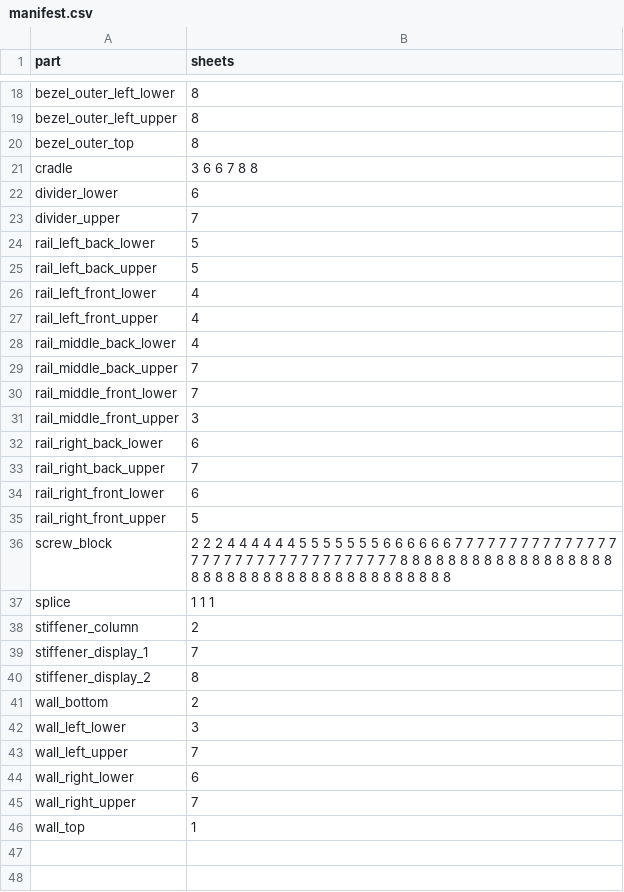
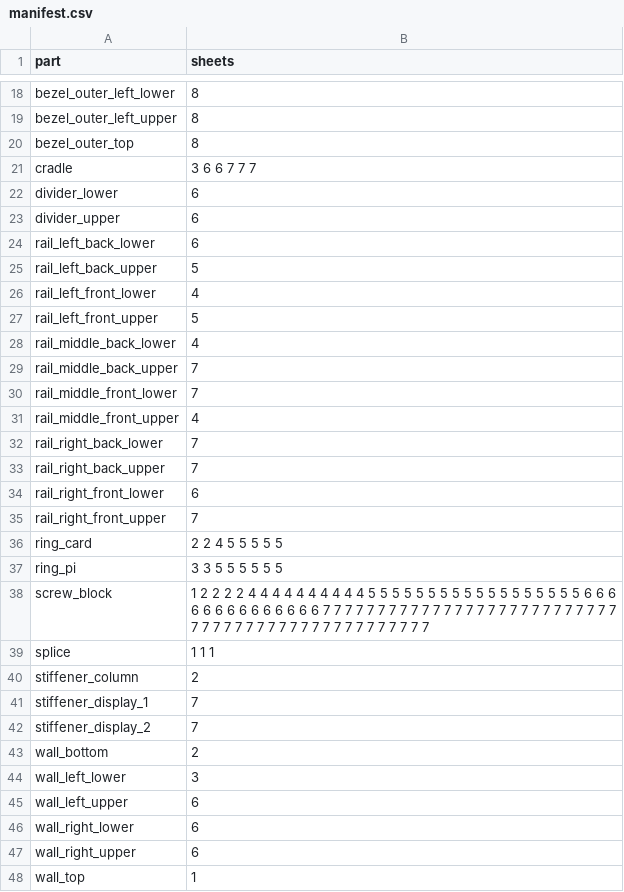
Before and after one commit to Patternflow-lab/Patternflow, a CSV file: hardware/case/remixes/big-2x2/sheets/manifest.csv, drawn as a sheet; only a part is shown, gaps mark what is left out; the diff covers the shown part only.

```diff
--- a/hardware/case/remixes/big-2x2/sheets/manifest.csv
+++ b/hardware/case/remixes/big-2x2/sheets/manifest.csv
@@ -20,9 +20,9 @@ bezel_outer_left_upper,8
 bezel_outer_top,8
-cradle,3 6 6 7 8 8
+cradle,3 6 6 7 7 7
 divider_lower,6
-divider_upper,7
-rail_left_back_lower,5
+divider_upper,6
+rail_left_back_lower,6
 rail_left_back_upper,5
 rail_left_front_lower,4
-rail_left_front_upper,4
+rail_left_front_upper,5
 rail_middle_back_lower,4
@@ -30,8 +30,10 @@ rail_middle_back_upper,7
 rail_middle_front_lower,7
-rail_middle_front_upper,3
-rail_right_back_lower,6
+rail_middle_front_upper,4
+rail_right_back_lower,7
 rail_right_back_upper,7
 rail_right_front_lower,6
-rail_right_front_upper,5
-screw_block,2 2 2 4 4 4 4 4 4 5 5 5 5 5 5 5 6 6 6 6 6 6 7 7 7 7 7 7 7 7 7 7 7 7 7 7 7 7 7 7 7 7 7 7 7 7 7 7 7 7 7 7 7 7 7 7 8 8 8 8 8 8 8 8 8 8 8 8 8 8 8 8 8 8 8 8 8 8 8 8 8 8 8 8 8 8 8 8 8 8 8 8 8 8 8 8
+rail_right_front_upper,7
+ring_card,2 2 4 5 5 5 5 5
+ring_pi,3 3 5 5 5 5 5 5
+screw_block,1 2 2 2 2 4 4 4 4 4 4 4 4 4 4 5 5 5 5 5 5 5 5 5 5 5 5 5 5 5 5 5 5 6 6 6 6 6 6 6 6 6 6 6 6 6 6 7 7 7 7 7 7 7 7 7 7 7 7 7 7 7 7 7 7 7 7 7 7 7 7 7 7 7 7 7 7 7 7 7 7 7 7 7 7 7 7 7 7 7 7 7 7 7 7 7
 splice,1 1 1
@@ -39,8 +41,8 @@ stiffener_column,2
 stiffener_display_1,7
-stiffener_display_2,8
+stiffener_display_2,7
 wall_bottom,2
 wall_left_lower,3
-wall_left_upper,7
+wall_left_upper,6
 wall_right_lower,6
-wall_right_upper,7
+wall_right_upper,6
 wall_top,1
```
Also changed, not shown: 5 edited cells elsewhere in this file, hardware/case/remixes/big-2x2/parts/manifest.csv, 56 other files.
